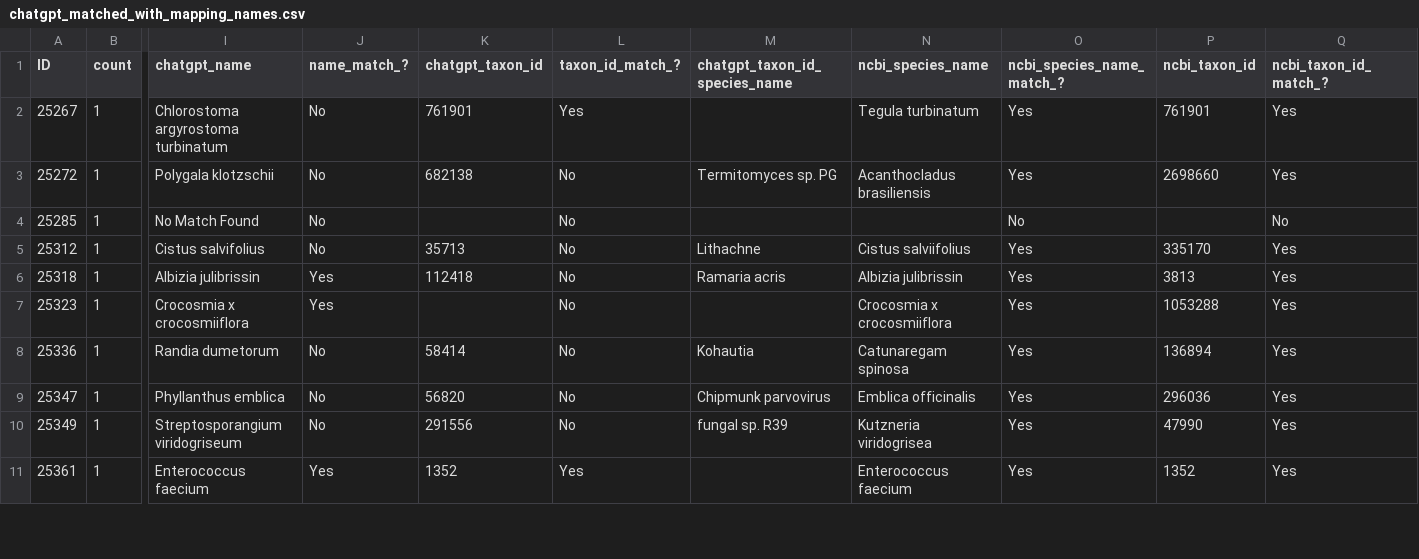
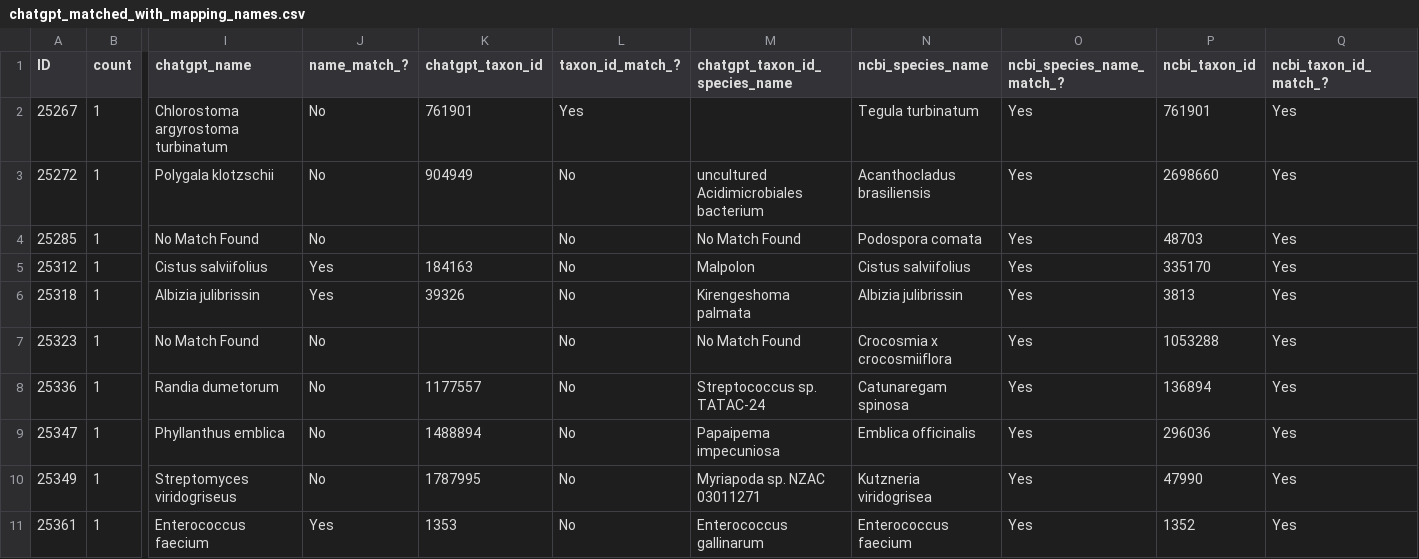
Before and after one commit to glygener/llm-metadata-mapping, a CSV file: data/with_mapping_names/chatgpt_matched_with_mapping_names.csv, drawn as a sheet; only a part is shown, gaps mark what is left out; the diff covers the shown part only; the diff names each change by its address in the sheet, - before the commit and + after, or states it on an @@ line.

```diff
--- a/data/with_mapping_names/chatgpt_matched_with_mapping_names.csv
+++ b/data/with_mapping_names/chatgpt_matched_with_mapping_names.csv
-K3 (chatgpt_taxon_id): 682138
+K3 (chatgpt_taxon_id): 904949
-M3 (chatgpt_taxon_id_species_name): Termitomyces sp. PG
+M3 (chatgpt_taxon_id_species_name): uncultured Acidimicrobiales bacterium
-M4 (chatgpt_taxon_id_species_name): (empty)
+M4 (chatgpt_taxon_id_species_name): No Match Found
-N4 (ncbi_species_name): (empty)
+N4 (ncbi_species_name): Podospora comata
-O4 (ncbi_species_name_match_?): No
+O4 (ncbi_species_name_match_?): Yes
-P4 (ncbi_taxon_id): (empty)
+P4 (ncbi_taxon_id): 48703
-Q4 (ncbi_taxon_id_match_?): No
+Q4 (ncbi_taxon_id_match_?): Yes
-I5 (chatgpt_name): Cistus salvifolius
+I5 (chatgpt_name): Cistus salviifolius
-J5 (name_match_?): No
+J5 (name_match_?): Yes
-K5 (chatgpt_taxon_id): 35713
+K5 (chatgpt_taxon_id): 184163
-M5 (chatgpt_taxon_id_species_name): Lithachne
+M5 (chatgpt_taxon_id_species_name): Malpolon
-K6 (chatgpt_taxon_id): 112418
+K6 (chatgpt_taxon_id): 39326
-M6 (chatgpt_taxon_id_species_name): Ramaria acris
+M6 (chatgpt_taxon_id_species_name): Kirengeshoma palmata
-I7 (chatgpt_name): Crocosmia x crocosmiiflora
+I7 (chatgpt_name): No Match Found
-J7 (name_match_?): Yes
+J7 (name_match_?): No
-M7 (chatgpt_taxon_id_species_name): (empty)
+M7 (chatgpt_taxon_id_species_name): No Match Found
-K8 (chatgpt_taxon_id): 58414
+K8 (chatgpt_taxon_id): 1177557
-M8 (chatgpt_taxon_id_species_name): Kohautia
+M8 (chatgpt_taxon_id_species_name): Streptococcus sp. TATAC-24
-K9 (chatgpt_taxon_id): 56820
+K9 (chatgpt_taxon_id): 1488894
-M9 (chatgpt_taxon_id_species_name): Chipmunk parvovirus
+M9 (chatgpt_taxon_id_species_name): Papaipema impecuniosa
-I10 (chatgpt_name): Streptosporangium viridogriseum
+I10 (chatgpt_name): Streptomyces viridogriseus
-K10 (chatgpt_taxon_id): 291556
+K10 (chatgpt_taxon_id): 1787995
-M10 (chatgpt_taxon_id_species_name): fungal sp. R39
+M10 (chatgpt_taxon_id_species_name): Myriapoda sp. NZAC 03011271
-K11 (chatgpt_taxon_id): 1352
+K11 (chatgpt_taxon_id): 1353
-L11 (taxon_id_match_?): Yes
+L11 (taxon_id_match_?): No
-M11 (chatgpt_taxon_id_species_name): (empty)
+M11 (chatgpt_taxon_id_species_name): Enterococcus gallinarum
```
Also changed, not shown: 37 edited cells elsewhere in this file, 1 other file.
